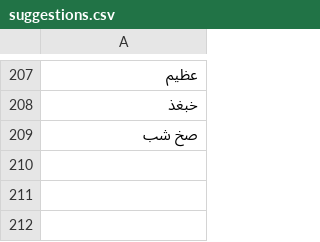
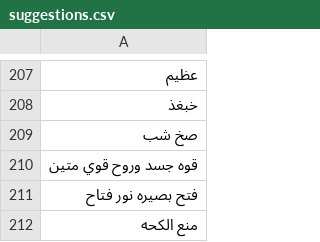
Before and after one commit to zetaneh/roh, a CSV file: suggestions.csv, drawn as a sheet; only a part is shown, gaps mark what is left out; the diff names each change by its address in the sheet, - before the commit and + after, or states it on an @@ line.

```diff
--- a/suggestions.csv
+++ b/suggestions.csv
+row 210: قوه جسد وروح قوي متين
+row 211: فتح بصيره نور فتاح
+row 212: منع الكحه
```
Also changed, not shown: 1 other file.
